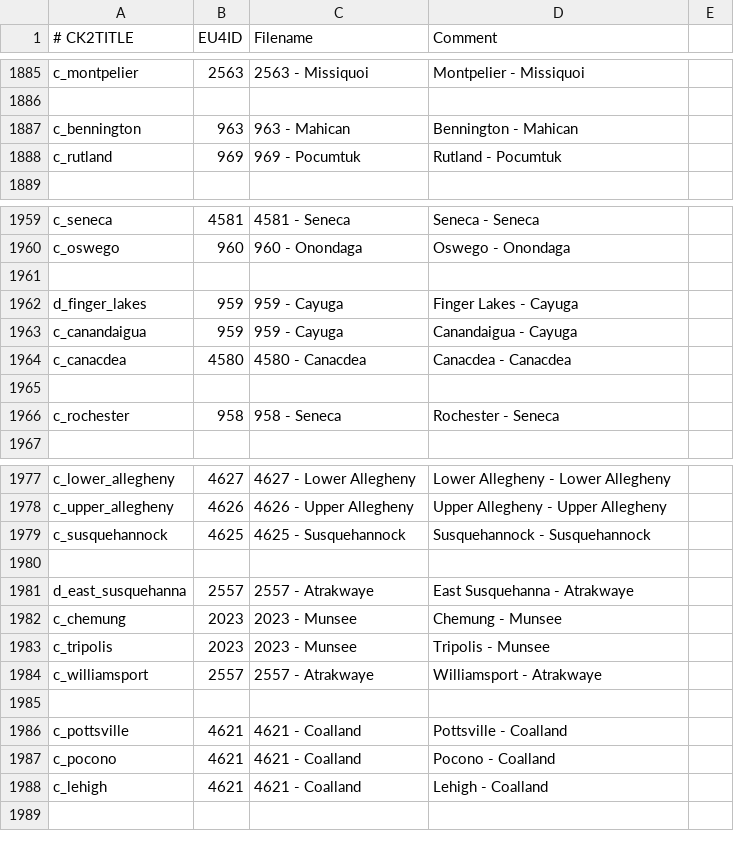
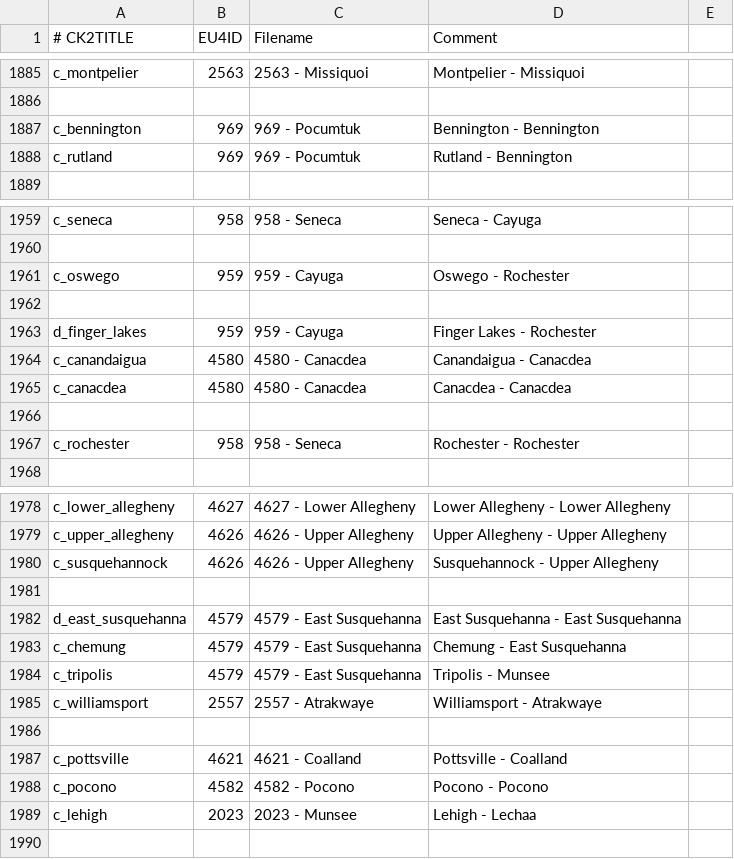
Before and after one commit to Dryhad/long-after-the-end, a CSV file: After the End - EU4 Converter/eu4_converter/province_table.csv, drawn as a sheet; only a part is shown, gaps mark what is left out; removed rows and columns are numbered as before the commit, all else as after; the diff covers the shown part only; the diff names each change by its address in the sheet, - before the commit and + after, or states it on an @@ line.

```diff
--- a/After the End - EU4 Converter/eu4_converter/province_table.csv
+++ b/After the End - EU4 Converter/eu4_converter/province_table.csv
-B1887 (EU4ID): 963
+B1887 (EU4ID): 969
-C1887 (Filename): 963 - Mahican
+C1887 (Filename): 969 - Pocumtuk
-D1887 (Comment): Bennington - Mahican
+D1887 (Comment): Bennington - Bennington
-D1888 (Comment): Rutland - Pocumtuk
+D1888 (Comment): Rutland - Bennington
-B1959 (EU4ID): 4581
+B1959 (EU4ID): 958
-C1959 (Filename): 4581 - Seneca
+C1959 (Filename): 958 - Seneca
-D1959 (Comment): Seneca - Seneca
+D1959 (Comment): Seneca - Cayuga
-row 1960: c_oswego | 960 | 960 - Onondaga | Oswego - Onondaga
+row 1961: c_oswego | 959 | 959 - Cayuga | Oswego - Rochester
+row 1962: (empty)
-D1963 (Comment): Finger Lakes - Cayuga
+D1963 (Comment): Finger Lakes - Rochester
-B1964 (EU4ID): 959
+B1964 (EU4ID): 4580
-C1964 (Filename): 959 - Cayuga
+C1964 (Filename): 4580 - Canacdea
-D1964 (Comment): Canandaigua - Cayuga
+D1964 (Comment): Canandaigua - Canacdea
-D1967 (Comment): Rochester - Seneca
+D1967 (Comment): Rochester - Rochester
-B1980 (EU4ID): 4625
+B1980 (EU4ID): 4626
-C1980 (Filename): 4625 - Susquehannock
+C1980 (Filename): 4626 - Upper Allegheny
-D1980 (Comment): Susquehannock - Susquehannock
+D1980 (Comment): Susquehannock - Upper Allegheny
-B1982 (EU4ID): 2557
+B1982 (EU4ID): 4579
-C1982 (Filename): 2557 - Atrakwaye
+C1982 (Filename): 4579 - East Susquehanna
-D1982 (Comment): East Susquehanna - Atrakwaye
+D1982 (Comment): East Susquehanna - East Susquehanna
-B1983:B1984 (EU4ID): 2023
+B1983:B1984 (EU4ID): 4579
-C1983:C1984 (Filename): 2023 - Munsee
+C1983:C1984 (Filename): 4579 - East Susquehanna
-D1983 (Comment): Chemung - Munsee
+D1983 (Comment): Chemung - East Susquehanna
-B1988 (EU4ID): 4621
+B1988 (EU4ID): 4582
-C1988 (Filename): 4621 - Coalland
+C1988 (Filename): 4582 - Pocono
-D1988 (Comment): Pocono - Coalland
+D1988 (Comment): Pocono - Pocono
-B1989 (EU4ID): 4621
+B1989 (EU4ID): 2023
-C1989 (Filename): 4621 - Coalland
+C1989 (Filename): 2023 - Munsee
-D1989 (Comment): Lehigh - Coalland
+D1989 (Comment): Lehigh - Lechaa
```
Also changed, not shown: 2 added rows, 2 removed rows and 36 edited cells elsewhere in this file, After the End - EU4 Converter/eu4_converter/copy/map/definition.csv, 10 other files.
